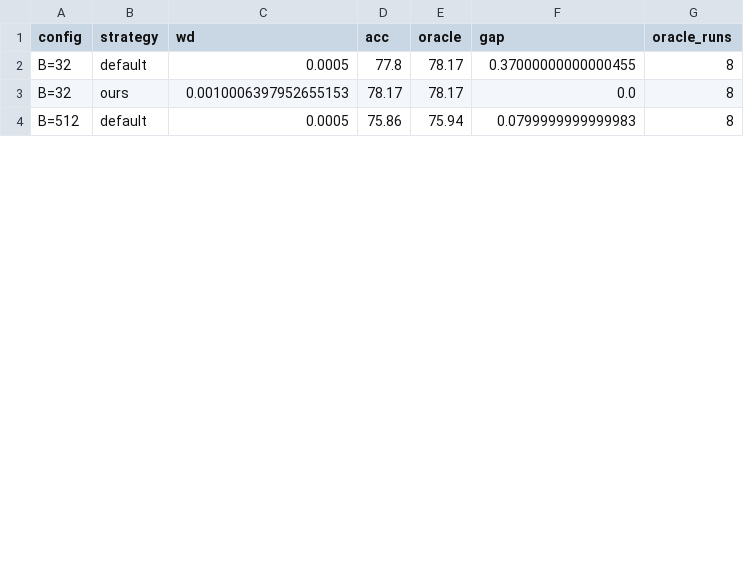
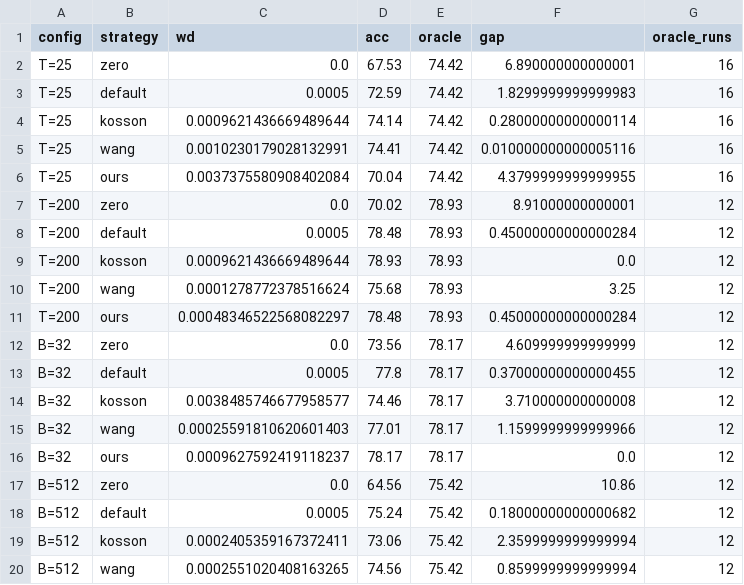
Before and after one commit to fabfish/wd, a CSV file: rebuttal/nips_rebuttal/_data/e4_transfer.csv, drawn as a sheet; only a part is shown; the diff covers the shown part only.

```diff
--- a/rebuttal/nips_rebuttal/_data/e4_transfer.csv
+++ b/rebuttal/nips_rebuttal/_data/e4_transfer.csv
@@ -1,4 +1,20 @@
 config,strategy,wd,acc,oracle,gap,oracle_runs
-B=32,default,0.0005,77.8,78.17,0.37000000000000455,8
-B=32,ours,0.0010006397952655153,78.17,78.17,0.0,8
-B=512,default,0.0005,75.86,75.94,0.0799999999999983,8
+T=25,zero,0.0,67.53,74.42,6.890000000000001,16
+T=25,default,0.0005,72.59,74.42,1.8299999999999983,16
+T=25,kosson,0.0009621436669489644,74.14,74.42,0.28000000000000114,16
+T=25,wang,0.0010230179028132991,74.41,74.42,0.010000000000005116,16
+T=25,ours,0.0037375580908402084,70.04,74.42,4.3799999999999955,16
+T=200,zero,0.0,70.02,78.93,8.91000000000001,12
+T=200,default,0.0005,78.48,78.93,0.45000000000000284,12
+T=200,kosson,0.0009621436669489644,78.93,78.93,0.0,12
+T=200,wang,0.0001278772378516624,75.68,78.93,3.25,12
+T=200,ours,0.00048346522568082297,78.48,78.93,0.45000000000000284,12
+B=32,zero,0.0,73.56,78.17,4.609999999999999,12
+B=32,default,0.0005,77.8,78.17,0.37000000000000455,12
+B=32,kosson,0.0038485746677958577,74.46,78.17,3.710000000000008,12
+B=32,wang,0.00025591810620601403,77.01,78.17,1.1599999999999966,12
+B=32,ours,0.0009627592419118237,78.17,78.17,0.0,12
+B=512,zero,0.0,64.56,75.42,10.86,12
+B=512,default,0.0005,75.24,75.42,0.18000000000000682,12
+B=512,kosson,0.0002405359167372411,73.06,75.42,2.3599999999999994,12
+B=512,wang,0.0002551020408163265,74.56,75.42,0.8599999999999994,12
```
Also changed, not shown: 6 added rows, 2 removed rows and 18 edited cells elsewhere in this file, rebuttal/nips_rebuttal/_data/e3_boundary.csv, 20 other files.
